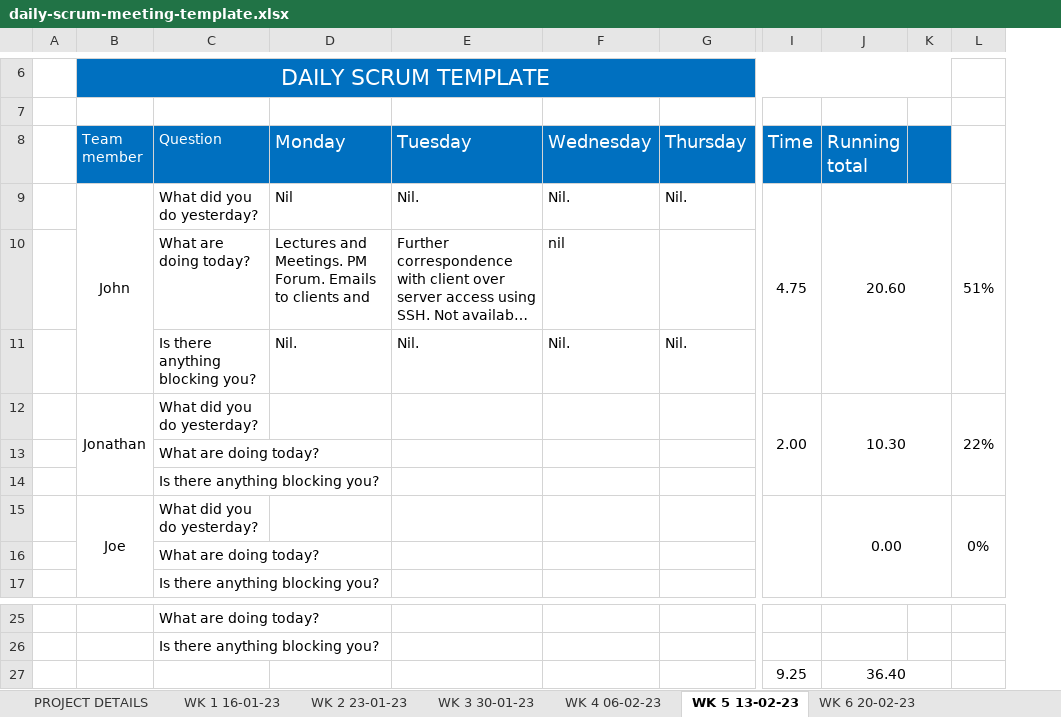
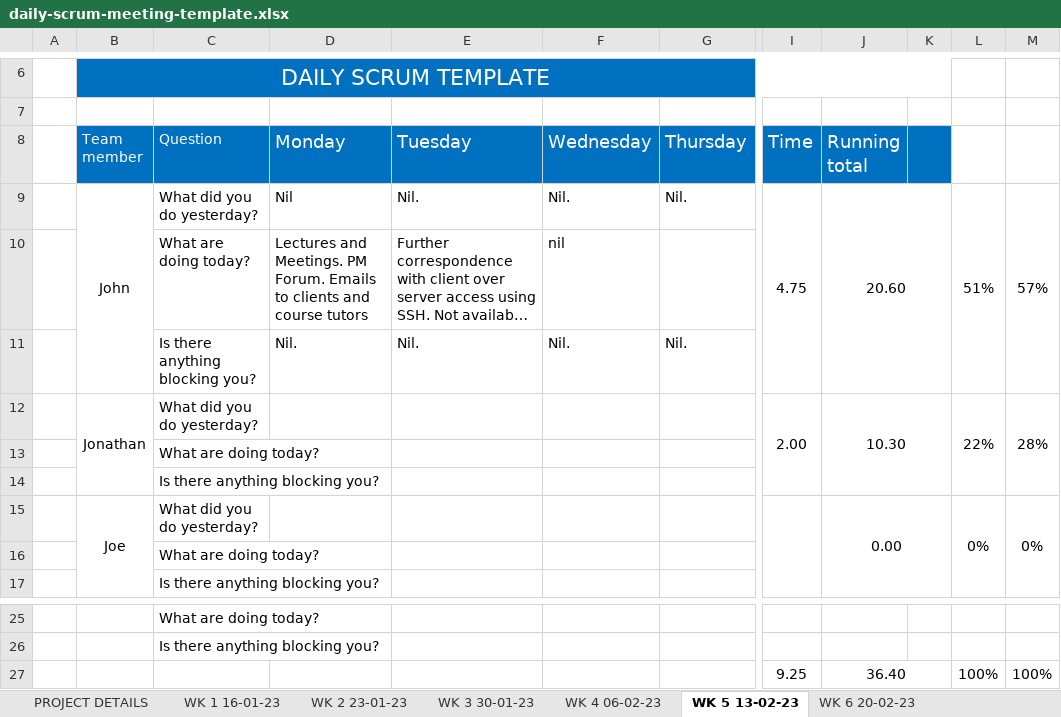
Before and after one commit to JBLACK2889/MENS-SHED-SOC09109, an Excel workbook: daily-scrum-meeting-template.xlsx, sheet WK 5 13-02-23, drawn as a sheet; only a part is shown, gaps mark what is left out; long unchanged cells end in …; values as stored, in another font and other column widths than the file's, no borders; the diff names each change by its address in the sheet, - before the commit and + after, or states it on an @@ line.

```diff
--- a/daily-scrum-meeting-template.xlsx (sheet WK 5 13-02-23)
+++ b/daily-scrum-meeting-template.xlsx (sheet WK 5 13-02-23)
+column M, rows 9-15: 57% |  |  | 28% |  |  | 0%; row 27: 100%
-D10 (Monday): …clients and
+D10 (Monday): …clients and course tutors
-L27: (empty)
+L27: 100%
```
Also changed, not shown: sheet WK 9 13-03-23, sheet WK 8 06-03-23, sheet WK 1 16-01-23, sheet WK 7 27-02-23, sheet WK 6 20-02-23, sheet WK 2 23-01-23, 2 more sheets.
